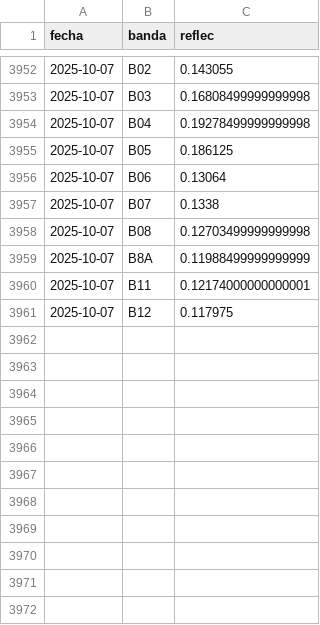
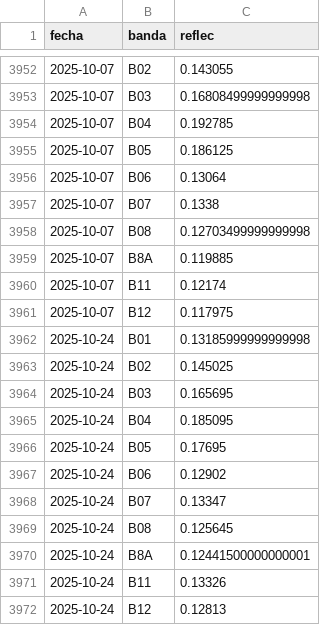
Before and after one commit to vhgauto/sameep, a TSV file: datos/base_de_datos_gis.tsv, drawn as a sheet; only a part is shown, gaps mark what is left out.

```diff
--- a/datos/base_de_datos_gis.tsv
+++ b/datos/base_de_datos_gis.tsv
@@ -3953,3 +3953,3 @@ fecha	banda	reflec
 2025-10-07	B03	0.16808499999999998
-2025-10-07	B04	0.19278499999999998
+2025-10-07	B04	0.192785
 2025-10-07	B05	0.186125
@@ -3958,4 +3958,15 @@ fecha	banda	reflec
 2025-10-07	B08	0.12703499999999998
-2025-10-07	B8A	0.11988499999999999
-2025-10-07	B11	0.12174000000000001
+2025-10-07	B8A	0.119885
+2025-10-07	B11	0.12174
 2025-10-07	B12	0.117975
+2025-10-24	B01	0.13185999999999998
+2025-10-24	B02	0.145025
+2025-10-24	B03	0.165695
+2025-10-24	B04	0.185095
+2025-10-24	B05	0.17695
+2025-10-24	B06	0.12902
+2025-10-24	B07	0.13347
+2025-10-24	B08	0.125645
+2025-10-24	B8A	0.12441500000000001
+2025-10-24	B11	0.13326
+2025-10-24	B12	0.12813
```
Also changed, not shown: datos/datos_nuevos.tsv, datos/turb_pred.tsv, 4 other files.
